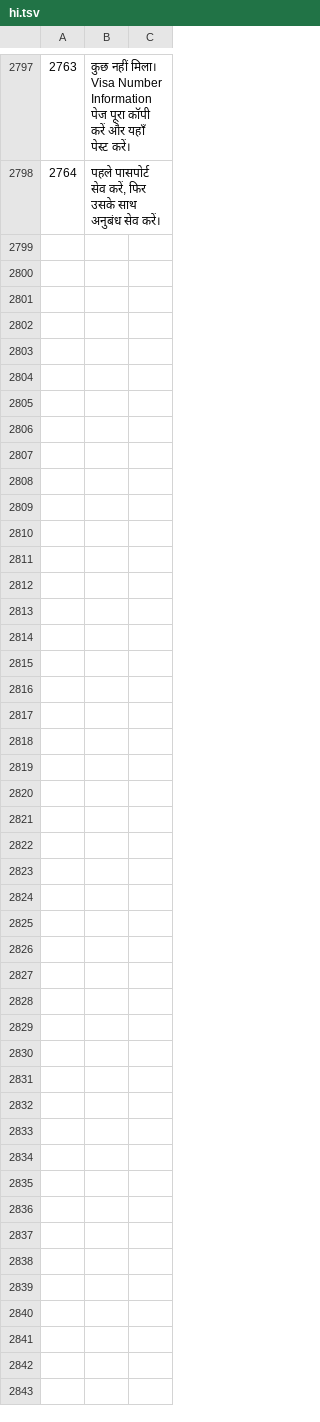
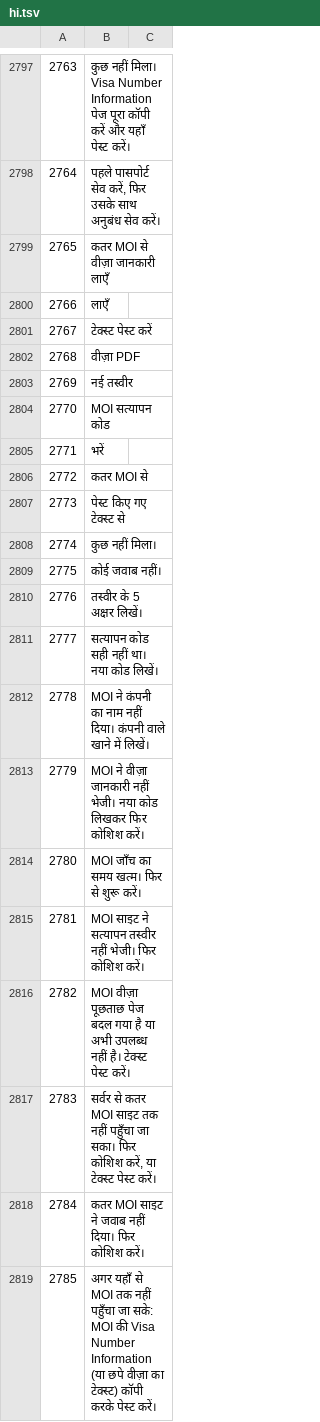
Before and after one commit to sjn6t9/migV33, a TSV file: i18n/hi.tsv, drawn as a sheet; only a part is shown, gaps mark what is left out; the diff names each change by its address in the sheet, - before the commit and + after, or states it on an @@ line.

```diff
--- a/i18n/hi.tsv
+++ b/i18n/hi.tsv
+row 2799: 2765 | कतर MOI से वीज़ा जानकारी लाएँ
+row 2800: 2766 | लाएँ
+row 2801: 2767 | टेक्स्ट पेस्ट करें
+row 2802: 2768 | वीज़ा PDF
+row 2803: 2769 | नई तस्वीर
+row 2804: 2770 | MOI सत्यापन कोड
+row 2805: 2771 | भरें
+row 2806: 2772 | कतर MOI से
+row 2807: 2773 | पेस्ट किए गए टेक्स्ट से
+row 2808: 2774 | कुछ नहीं मिला।
+row 2809: 2775 | कोई जवाब नहीं।
+row 2810: 2776 | तस्वीर के 5 अक्षर लिखें।
+row 2811: 2777 | सत्यापन कोड सही नहीं था। नया कोड लिखें।
+row 2812: 2778 | MOI ने कंपनी का नाम नहीं दिया। कंपनी वाले खाने में लिखें।
+row 2813: 2779 | MOI ने वीज़ा जानकारी नहीं भेजी। नया कोड लिखकर फिर कोशिश करें।
+row 2814: 2780 | MOI जाँच का समय खत्म। फिर से शुरू करें।
+row 2815: 2781 | MOI साइट ने सत्यापन तस्वीर नहीं भेजी। फिर कोशिश करें।
+row 2816: 2782 | MOI वीज़ा पूछताछ पेज बदल गया है या अभी उपलब्ध नहीं है। टेक्स्ट पेस्ट करें।
+row 2817: 2783 | सर्वर से कतर MOI साइट तक नहीं पहुँचा जा सका। फिर कोशिश करें, या टेक्स्ट पेस्ट करें।
+row 2818: 2784 | कतर MOI साइट ने जवाब नहीं दिया। फिर कोशिश करें।
+row 2819: 2785 | अगर यहाँ से MOI तक नहीं पहुँचा जा सके: MOI की Visa Number Information (या छपे वीज़ा का टेक्स्ट) कॉपी करके पेस्ट करें।
```
Also changed, not shown: i18n/ar.tsv, i18n/bn.tsv, 16 other files.
